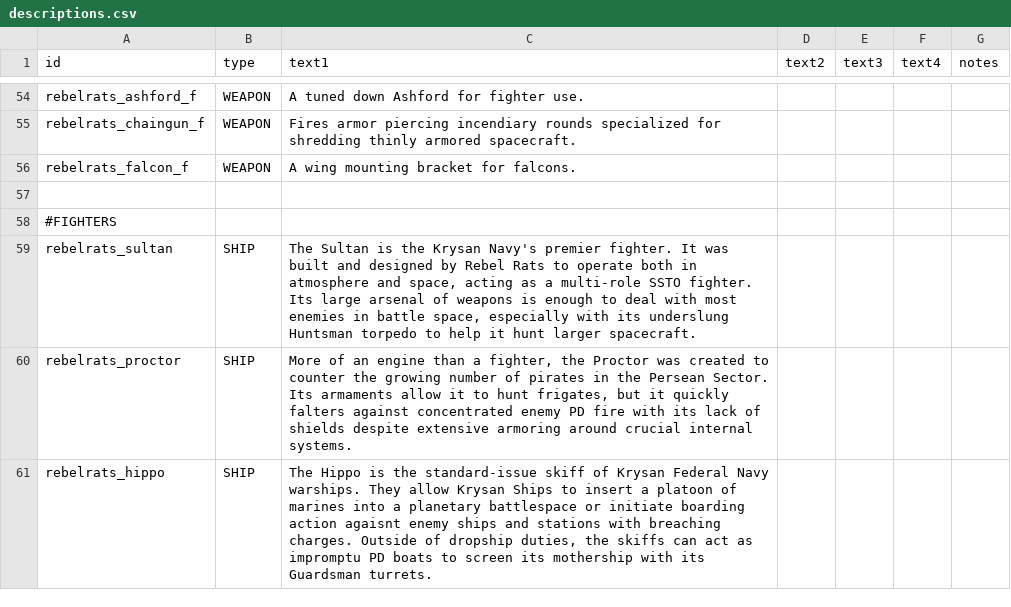
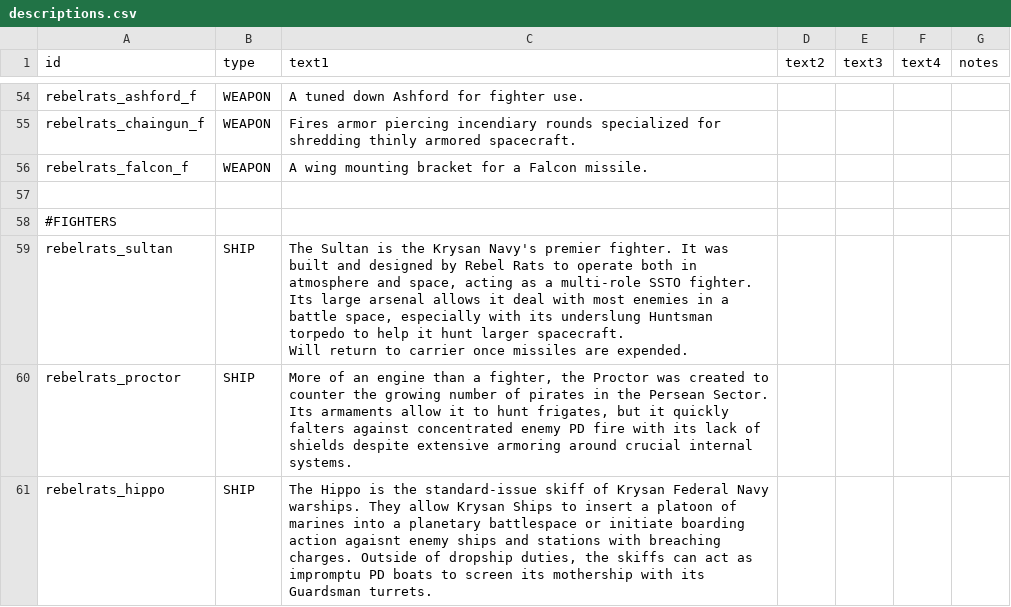
Before and after one commit to masterraven19/Rebel-Rats, a CSV file: data/strings/descriptions.csv, drawn as a sheet; only a part is shown, gaps mark what is left out; the diff covers the shown part only.

```diff
--- a/data/strings/descriptions.csv
+++ b/data/strings/descriptions.csv
@@ -55,6 +55,8 @@ rebelrats_ashford_f,WEAPON,A tuned down Ashford for fighter use.,,,,
 rebelrats_chaingun_f,WEAPON,Fires armor piercing incendiary rounds specialized for shredding thinly armored spacecraft.,,,,
-rebelrats_falcon_f,WEAPON,A wing mounting bracket for falcons.,,,,
+rebelrats_falcon_f,WEAPON,A wing mounting bracket for a Falcon missile.,,,,
 ,,,,,,
 #FIGHTERS,,,,,,
-rebelrats_sultan,SHIP,"The Sultan is the Krysan Navy's premier fighter. It was built and designed by Rebel Rats to operate both in atmosphere and space, acting as a multi-role SSTO fighter. Its large arsenal of weapons is enough to deal with most enemies in battle space, especially with its underslung Huntsman torpedo to help it hunt larger spacecraft.",,,,
+rebelrats_sultan,SHIP,"The Sultan is the Krysan Navy's premier fighter. It was built and designed by Rebel Rats to operate both in atmosphere and space, acting as a multi-role SSTO fighter. Its large arsenal allows it deal with most enemies in a battle space, especially with its underslung Huntsman torpedo to help it hunt larger spacecraft.
+
+Will return to carrier once missiles are expended.",,,,
 rebelrats_proctor,SHIP,"More of an engine than a fighter, the Proctor was created to counter the growing number of pirates in the Persean Sector. Its armaments allow it to hunt frigates, but it quickly falters against concentrated enemy PD fire with its lack of shields despite extensive armoring around crucial internal systems.",,,,
```
Also changed, not shown: 5 edited cells elsewhere in this file, data/hulls/ship_data.csv, data/hulls/wing_data.csv, 2 other files.
